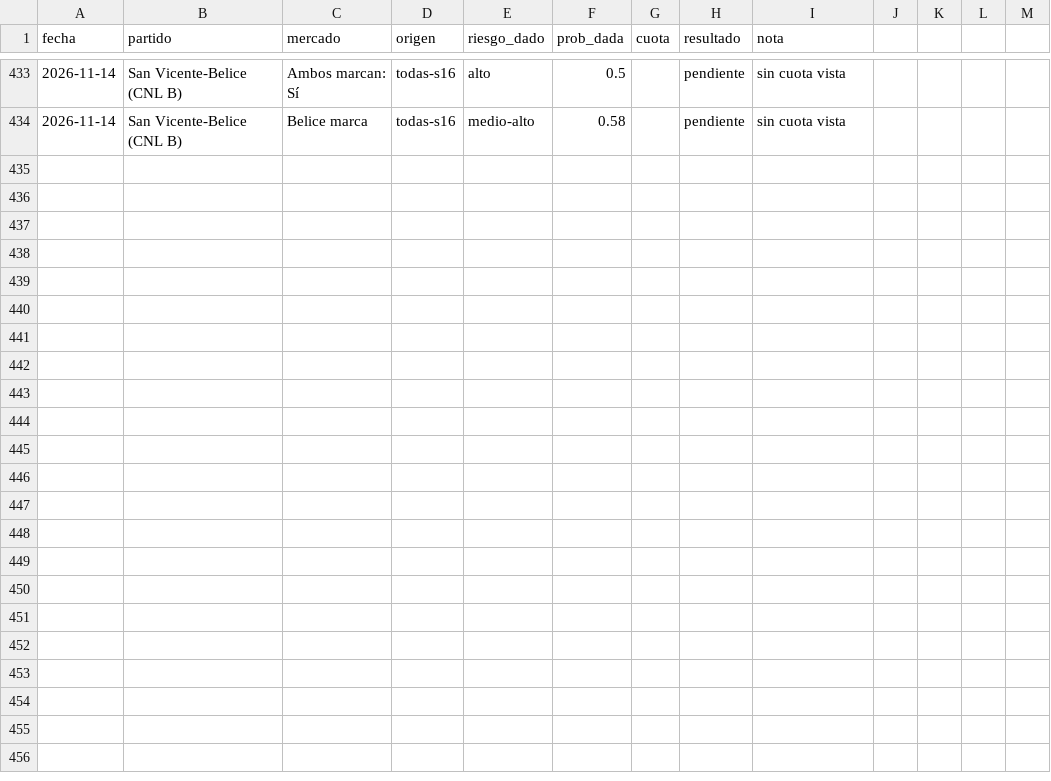
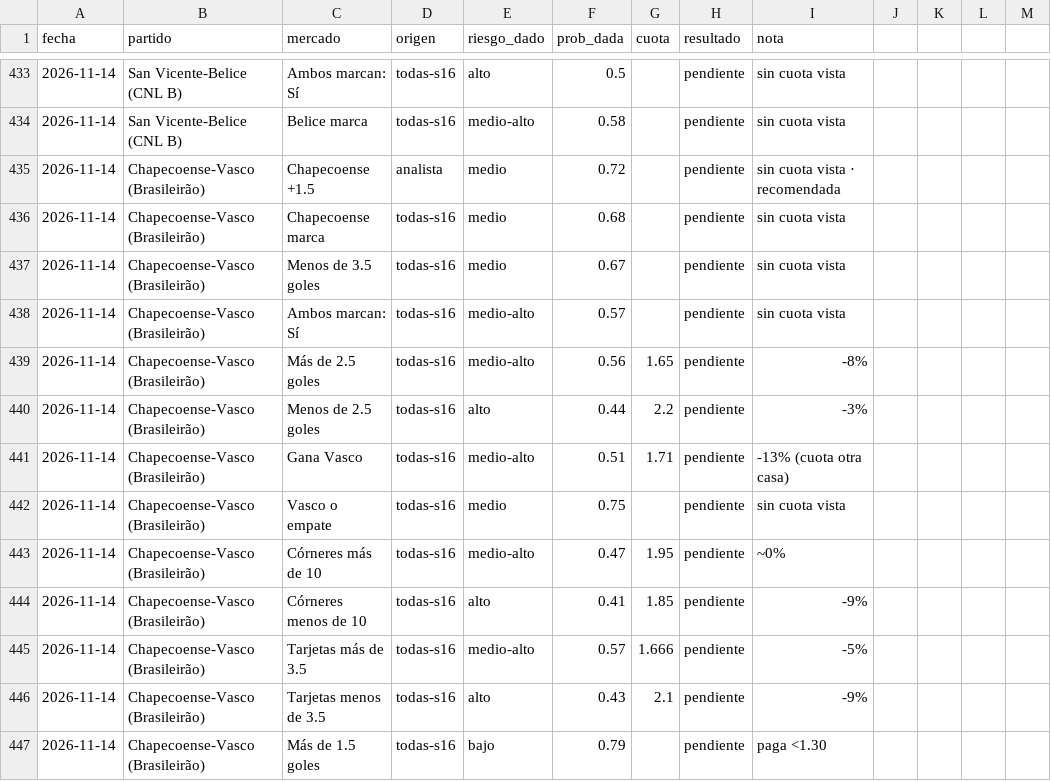
Before and after one commit to flooresk11-debug/Predicciones, a CSV file: registro/picks.csv, drawn as a sheet; only a part is shown, gaps mark what is left out; the diff names each change by its address in the sheet, - before the commit and + after, or states it on an @@ line.

```diff
--- a/registro/picks.csv
+++ b/registro/picks.csv
+row 435: 2026-11-14 | Chapecoense-Vasco (Brasileirão) | Chapecoense +1.5 | analista | medio | 0.72 |  | pendiente | sin cuota vista · recomendada
+row 436: 2026-11-14 | Chapecoense-Vasco (Brasileirão) | Chapecoense marca | todas-s16 | medio | 0.68 |  | pendiente | sin cuota vista
+row 437: 2026-11-14 | Chapecoense-Vasco (Brasileirão) | Menos de 3.5 goles | todas-s16 | medio | 0.67 |  | pendiente | sin cuota vista
+row 438: 2026-11-14 | Chapecoense-Vasco (Brasileirão) | Ambos marcan: Sí | todas-s16 | medio-alto | 0.57 |  | pendiente | sin cuota vista
+row 439: 2026-11-14 | Chapecoense-Vasco (Brasileirão) | Más de 2.5 goles | todas-s16 | medio-alto | 0.56 | 1.65 | pendiente | -8%
+row 440: 2026-11-14 | Chapecoense-Vasco (Brasileirão) | Menos de 2.5 goles | todas-s16 | alto | 0.44 | 2.2 | pendiente | -3%
+row 441: 2026-11-14 | Chapecoense-Vasco (Brasileirão) | Gana Vasco | todas-s16 | medio-alto | 0.51 | 1.71 | pendiente | -13% (cuota otra casa)
+row 442: 2026-11-14 | Chapecoense-Vasco (Brasileirão) | Vasco o empate | todas-s16 | medio | 0.75 |  | pendiente | sin cuota vista
+row 443: 2026-11-14 | Chapecoense-Vasco (Brasileirão) | Córneres más de 10 | todas-s16 | medio-alto | 0.47 | 1.95 | pendiente | ~0%
+row 444: 2026-11-14 | Chapecoense-Vasco (Brasileirão) | Córneres menos de 10 | todas-s16 | alto | 0.41 | 1.85 | pendiente | -9%
+row 445: 2026-11-14 | Chapecoense-Vasco (Brasileirão) | Tarjetas más de 3.5 | todas-s16 | medio-alto | 0.57 | 1.666 | pendiente | -5%
+row 446: 2026-11-14 | Chapecoense-Vasco (Brasileirão) | Tarjetas menos de 3.5 | todas-s16 | alto | 0.43 | 2.1 | pendiente | -9%
+row 447: 2026-11-14 | Chapecoense-Vasco (Brasileirão) | Más de 1.5 goles | todas-s16 | bajo | 0.79 |  | pendiente | paga <1.30
```
Also changed, not shown: 1 other file.
